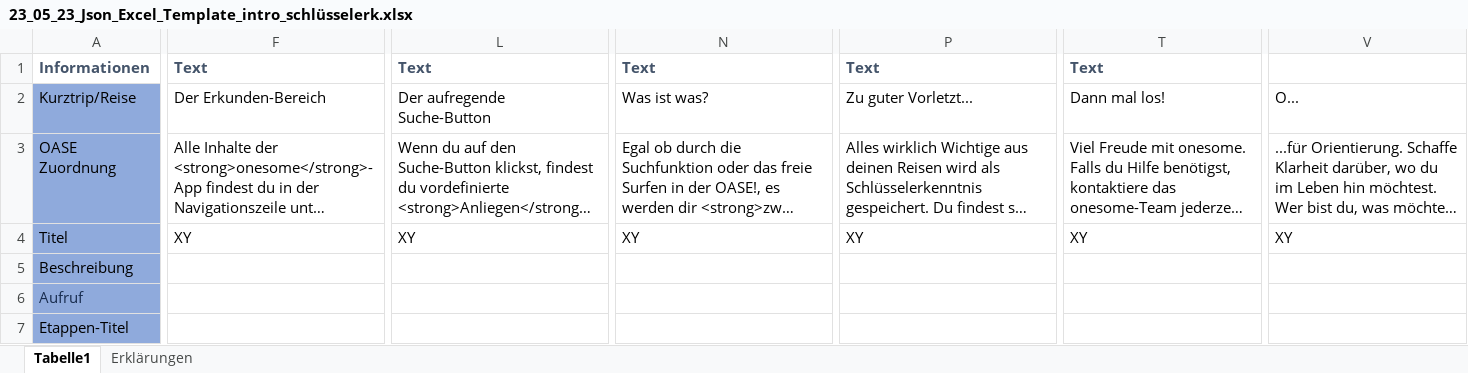
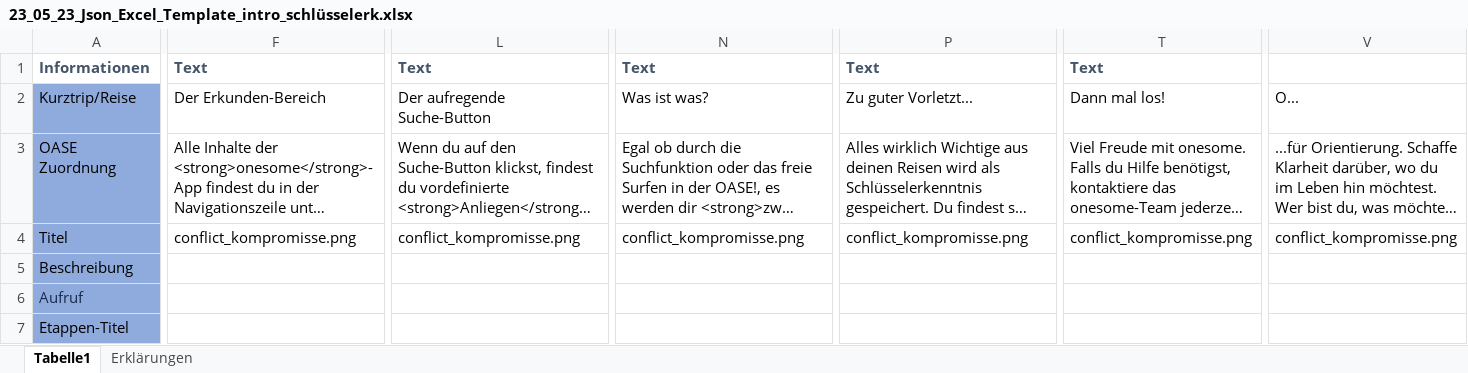
Before and after one commit to onesomeOrganization/Json-Builder, an Excel workbook: Templates/23_05_23_Json_Excel_Template_intro_schlüsselerk.xlsx, sheet Tabelle1, drawn as a sheet; only a part is shown, gaps mark what is left out; long unchanged cells end in …; values as stored, in another font and other column widths than the file's, no borders; conditional formats not drawn; the diff covers the shown part only; the diff names each change by its address in the sheet, - before the commit and + after, or states it on an @@ line.

```diff
--- a/Templates/23_05_23_Json_Excel_Template_intro_schlüsselerk.xlsx (sheet Tabelle1)
+++ b/Templates/23_05_23_Json_Excel_Template_intro_schlüsselerk.xlsx (sheet Tabelle1)
-F4: XY
+F4: conflict_kompromisse.png
-L4: XY
+L4: conflict_kompromisse.png
-N4: XY
+N4: conflict_kompromisse.png
-P4: XY
+P4: conflict_kompromisse.png
-T4: XY
+T4: conflict_kompromisse.png
-V4: XY
+V4: conflict_kompromisse.png
```
Also changed, not shown: 4 edited cells elsewhere in this sheet, 2 other files.
